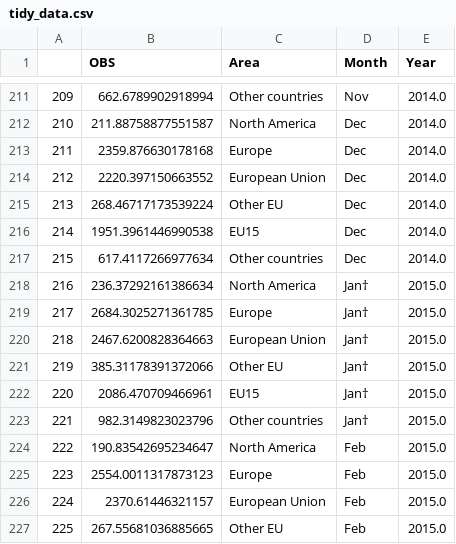
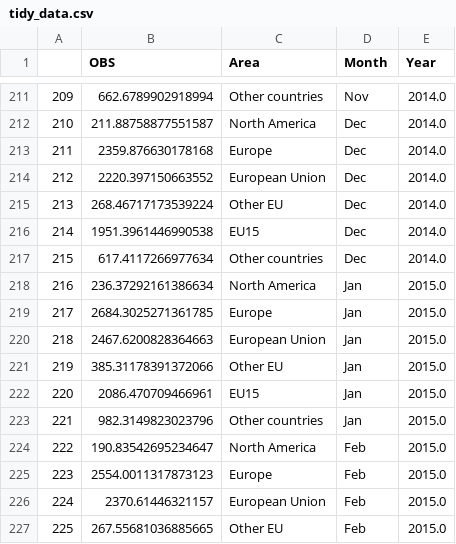
Before and after one commit to best-practice-and-impact/databaker_usage, a CSV file: example_uses/example_2/data/tidy_data.csv, drawn as a sheet; only a part is shown, gaps mark what is left out; the diff covers the shown part only.

```diff
--- a/example_uses/example_2/data/tidy_data.csv
+++ b/example_uses/example_2/data/tidy_data.csv
@@ -217,8 +217,8 @@
 215,617.4117266977634,Other countries,Dec,2014.0
-216,236.37292161386634,North America,Jan†,2015.0
-217,2684.3025271361785,Europe,Jan†,2015.0
-218,2467.6200828364663,European Union,Jan†,2015.0
-219,385.31178391372066,Other EU,Jan†,2015.0
-220,2086.470709466961,EU15,Jan†,2015.0
-221,982.3149823023796,Other countries,Jan†,2015.0
+216,236.37292161386634,North America,Jan,2015.0
+217,2684.3025271361785,Europe,Jan,2015.0
+218,2467.6200828364663,European Union,Jan,2015.0
+219,385.31178391372066,Other EU,Jan,2015.0
+220,2086.470709466961,EU15,Jan,2015.0
+221,982.3149823023796,Other countries,Jan,2015.0
 222,190.83542695234647,North America,Feb,2015.0
```
Also changed, not shown: 48 edited cells elsewhere in this file, 8 other files.
